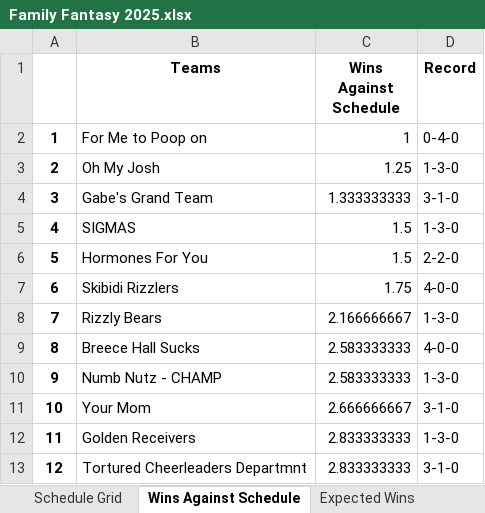
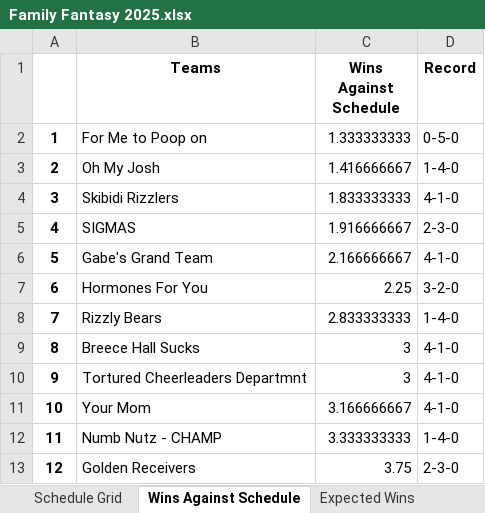
Before and after one commit to LouieR3/FantasyFootballApp, an Excel workbook: leagues/Family Fantasy 2025.xlsx, sheet Wins Against Schedule, drawn as a sheet; values as stored, in another font and other column widths than the file's, no borders; the diff names each change by its address in the sheet, - before the commit and + after, or states it on an @@ line.

```diff
--- a/leagues/Family Fantasy 2025.xlsx (sheet Wins Against Schedule)
+++ b/leagues/Family Fantasy 2025.xlsx (sheet Wins Against Schedule)
-C2 (Wins Against Schedule): 1
+C2 (Wins Against Schedule): 1.333333333
-D2 (Record): 0-4-0
+D2 (Record): 0-5-0
-C3 (Wins Against Schedule): 1.25
+C3 (Wins Against Schedule): 1.416666667
-D3 (Record): 1-3-0
+D3 (Record): 1-4-0
-B4 (Teams): Gabe's Grand Team
+B4 (Teams): Skibidi Rizzlers
-C4 (Wins Against Schedule): 1.333333333
+C4 (Wins Against Schedule): 1.833333333
-D4 (Record): 3-1-0
+D4 (Record): 4-1-0
-C5 (Wins Against Schedule): 1.5
+C5 (Wins Against Schedule): 1.916666667
-D5 (Record): 1-3-0
+D5 (Record): 2-3-0
-B6 (Teams): Hormones For You
+B6 (Teams): Gabe's Grand Team
-C6 (Wins Against Schedule): 1.5
+C6 (Wins Against Schedule): 2.166666667
-D6 (Record): 2-2-0
+D6 (Record): 4-1-0
-B7 (Teams): Skibidi Rizzlers
+B7 (Teams): Hormones For You
-C7 (Wins Against Schedule): 1.75
+C7 (Wins Against Schedule): 2.25
-D7 (Record): 4-0-0
+D7 (Record): 3-2-0
-C8 (Wins Against Schedule): 2.166666667
+C8 (Wins Against Schedule): 2.833333333
-D8 (Record): 1-3-0
+D8 (Record): 1-4-0
-C9:C10 (Wins Against Schedule): 2.583333333
+C9:C10 (Wins Against Schedule): 3
-D9 (Record): 4-0-0
+D9 (Record): 4-1-0
-B10 (Teams): Numb Nutz - CHAMP
+B10 (Teams): Tortured Cheerleaders Departmnt
-D10 (Record): 1-3-0
+D10 (Record): 4-1-0
-C11 (Wins Against Schedule): 2.666666667
+C11 (Wins Against Schedule): 3.166666667
-D11 (Record): 3-1-0
+D11 (Record): 4-1-0
-B12 (Teams): Golden Receivers
+B12 (Teams): Numb Nutz - CHAMP
-C12 (Wins Against Schedule): 2.833333333
+C12 (Wins Against Schedule): 3.333333333
-D12 (Record): 1-3-0
+D12 (Record): 1-4-0
-B13 (Teams): Tortured Cheerleaders Departmnt
+B13 (Teams): Golden Receivers
-C13 (Wins Against Schedule): 2.833333333
+C13 (Wins Against Schedule): 3.75
-D13 (Record): 3-1-0
+D13 (Record): 2-3-0
```
Also changed, not shown: sheet Playoff Odds, sheet Schedule Grid, sheet Record Odds, sheet LPI By Week, sheet Louie Power Index, sheet Expected Wins, 1 more sheet, leagues/0755 Fantasy Football 2025.xlsx, leagues/Pennoni Younglings 2025.xlsx, 9 other files.
